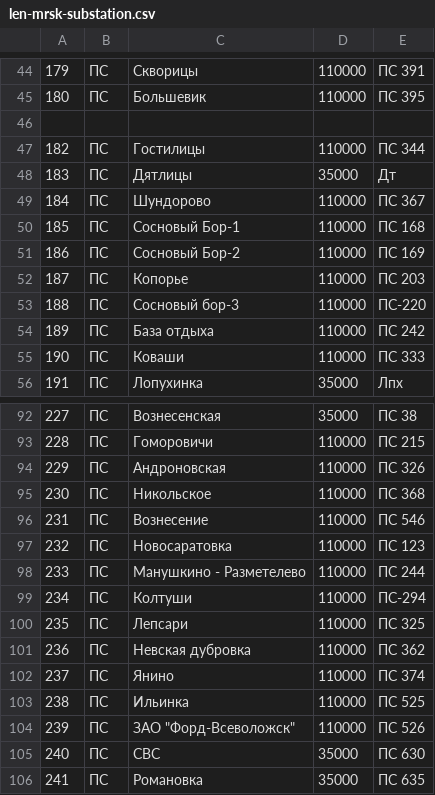
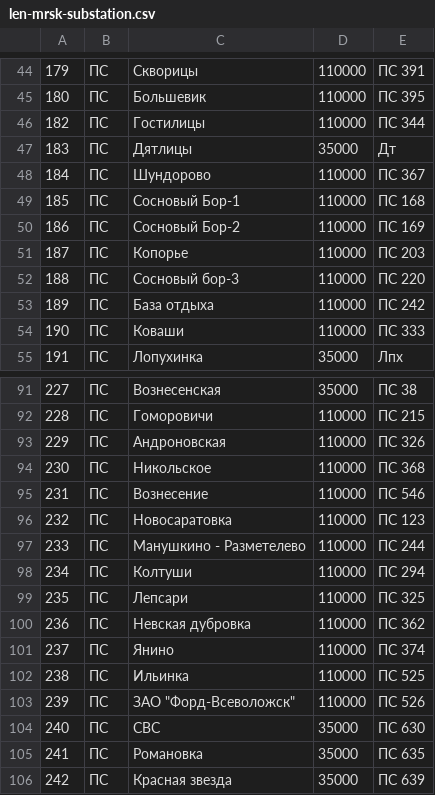
Before and after one commit to freeExec/PSV-external-data, a CSV file: len-mrsk-substation.csv, drawn as a sheet; only a part is shown, gaps mark what is left out; the shorter side is filled out with more unchanged rows.

Commit message:
fix len-mrsk

```diff
--- a/len-mrsk-substation.csv
+++ b/len-mrsk-substation.csv
@@ -45,3 +45,2 @@
 180;"ПС";"Большевик";110000;"ПС 395"
-;;;;
 182;"ПС";"Гостилицы";110000;"ПС 344"
@@ -52,3 +51,3 @@
 187;"ПС";"Копорье";110000;"ПС 203"
-188;"ПС";"Сосновый бор-3";110000;"ПС-220"
+188;"ПС";"Сосновый бор-3";110000;"ПС 220"
 189;"ПС";"База отдыха";110000;"ПС 242"
@@ -98,3 +97,3 @@
 233;"ПС";"Манушкино - Разметелево";110000;"ПС 244"
-234;"ПС";"Колтуши";110000;"ПС-294"
+234;"ПС";"Колтуши";110000;"ПС 294"
 235;"ПС";"Лепсари";110000;"ПС 325"
```
